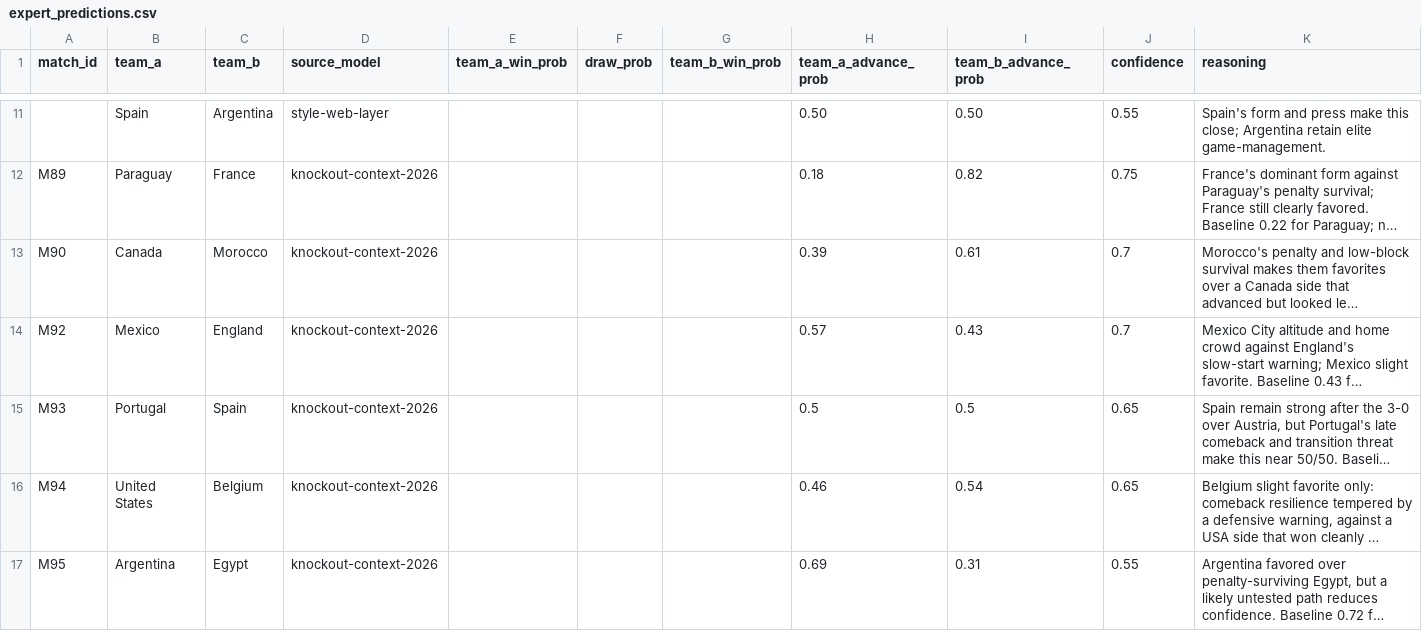
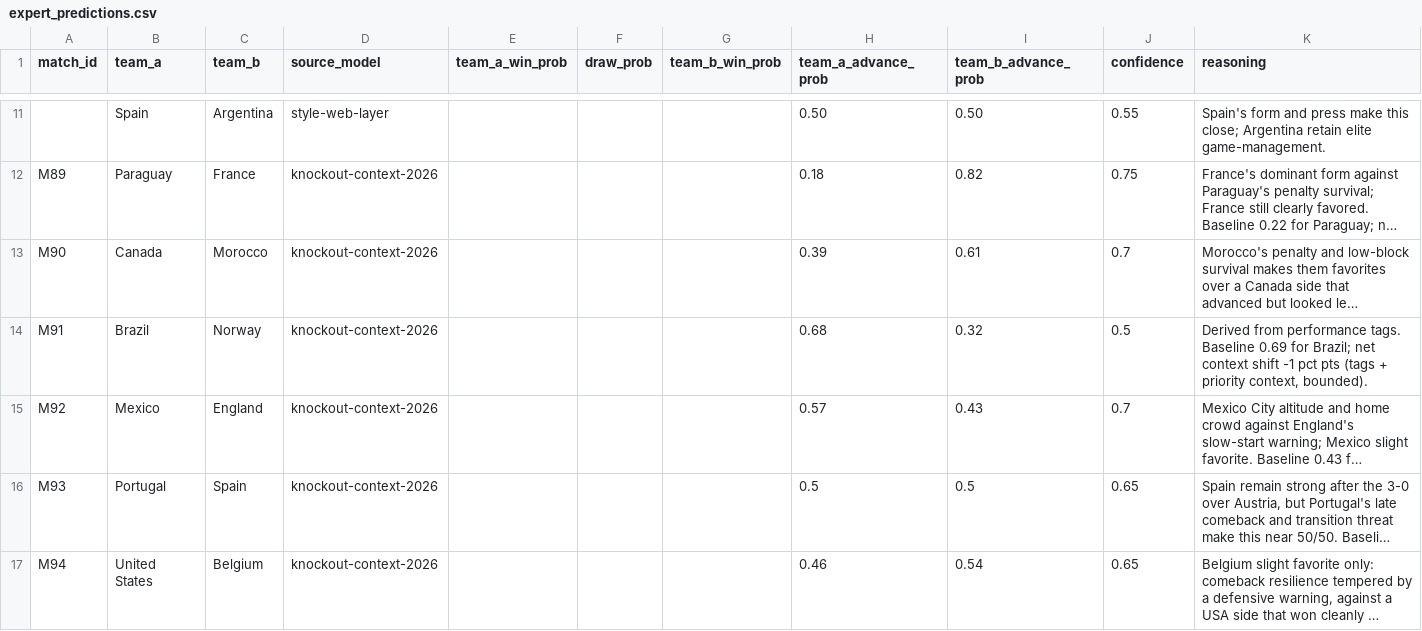
Before and after one commit to dsanh14/GoalSignal, a CSV file: data/manual/expert_predictions.csv, drawn as a sheet; only a part is shown, gaps mark what is left out; the shorter side is filled out with more unchanged rows; long unchanged cells end in …; the diff names each change by its address in the sheet, - before the commit and + after, or states it on an @@ line.

```diff
--- a/data/manual/expert_predictions.csv
+++ b/data/manual/expert_predictions.csv
+row 14: M91 | Brazil | Norway | knockout-context-2026 |  |  |  | 0.68 | 0.32 | 0.5 | Derived from performance tags. Baseline 0.69 for Brazil; net context shift -1 pct pts (tags + priority context, bounded).
```
Also changed, not shown: data/manual/knockout_performance_tags.csv, data/manual/knockout_results_2026.csv, 3 other files.
